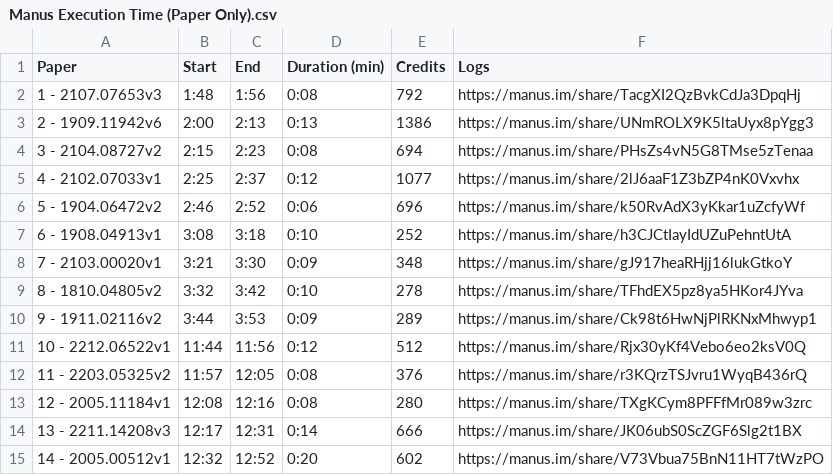
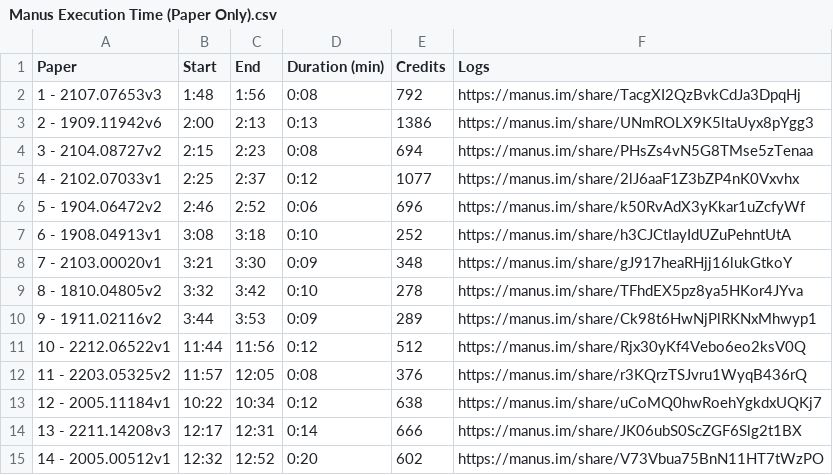
Before and after one commit to Dahouabdelhalim/HyperXtractor, a CSV file: data/academic papers/Annotation/Manus Execution Time (Paper Only).csv, drawn as a sheet.

Commit message:
fixing paper 12 version

```diff
--- a/data/academic papers/Annotation/Manus Execution Time (Paper Only).csv
+++ b/data/academic papers/Annotation/Manus Execution Time (Paper Only).csv
@@ -12,3 +12,3 @@ Paper,Start,End,Duration (min),Credits,Logs
 11 - 2203.05325v2,11:57,12:05,0:08,376,https://manus.im/share/r3KQrzTSJvru1WyqB436rQ
-12 - 2005.11184v1,12:08,12:16,0:08,280,https://manus.im/share/TXgKCym8PFFfMr089w3zrc
+12 - 2005.11184v1,10:22,10:34,0:12,638,https://manus.im/share/uCoMQ0hwRoehYgkdxUQKj7
 13 - 2211.14208v3,12:17,12:31,0:14,666,https://manus.im/share/JK06ubS0ScZGF6Slg2t1BX
```
